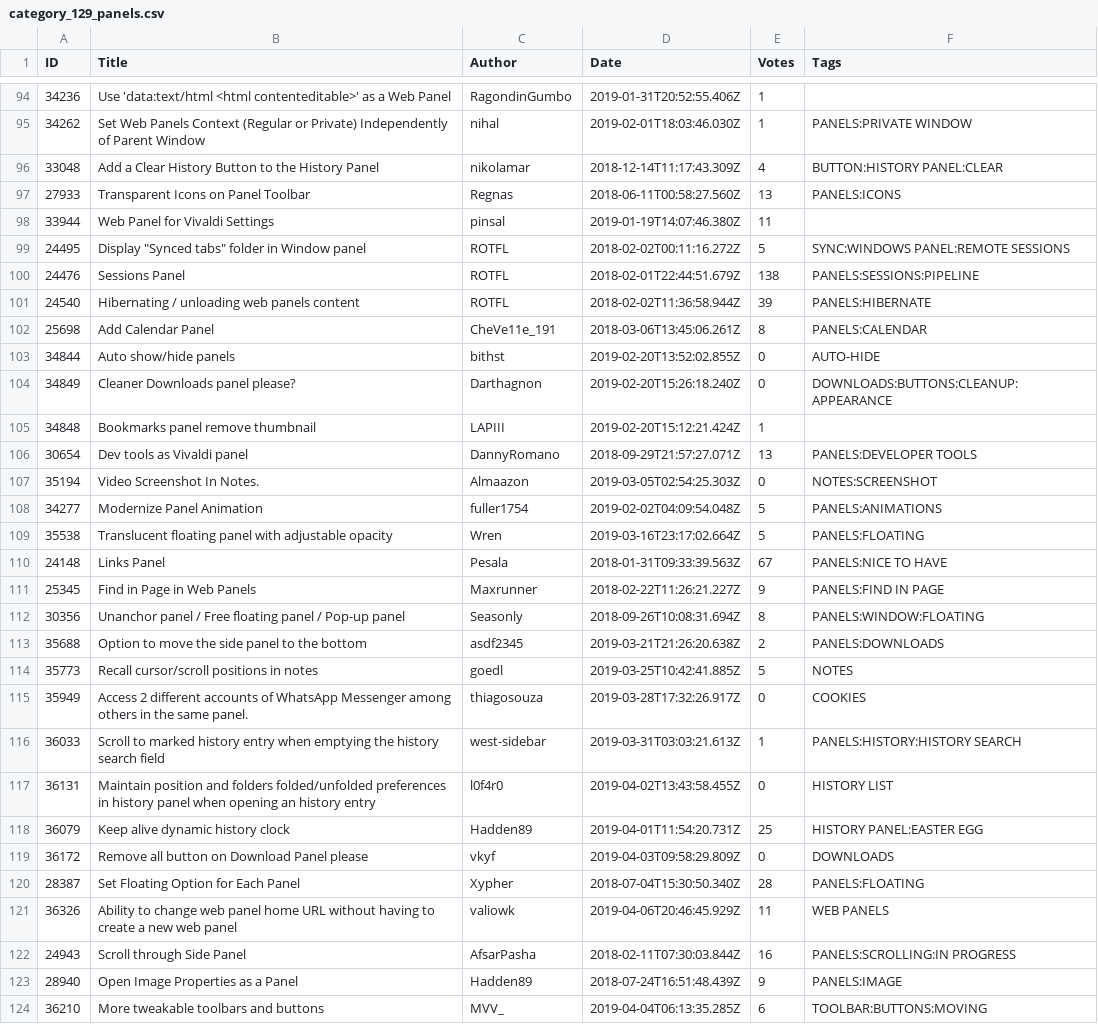
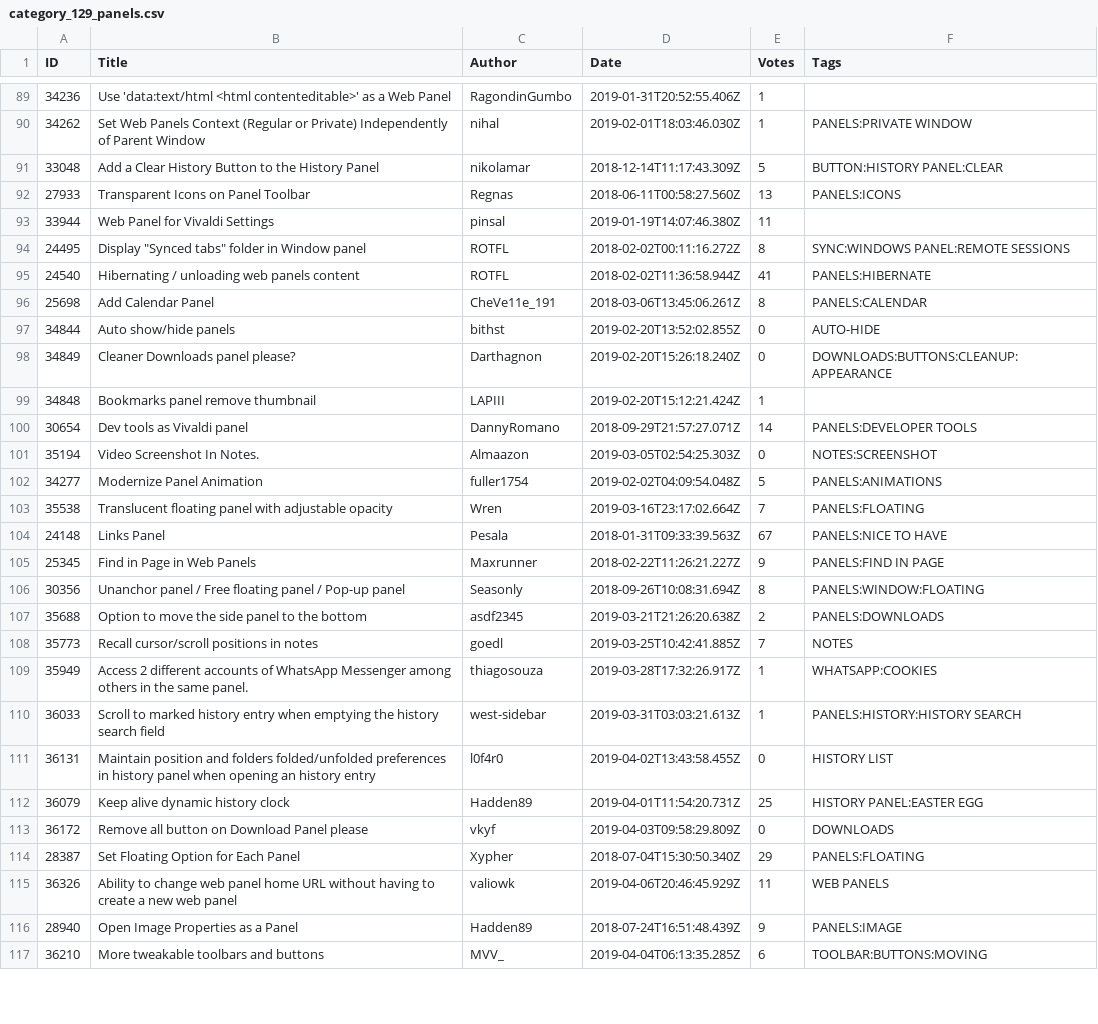
Before and after one commit to LonMcGregor/VivaldiFeatureRequests, a CSV file: category_129_panels.csv, drawn as a sheet; only a part is shown, gaps mark what is left out; the diff covers the shown part only.

```diff
--- a/category_129_panels.csv
+++ b/category_129_panels.csv
@@ -95,8 +90,7 @@ ID,Title,Author,Date,Votes,Tags
 34262,Set Web Panels Context (Regular or Private) Independently of Parent Window,nihal,2019-02-01T18:03:46.030Z,1,PANELS:PRIVATE WINDOW
-33048,Add a Clear History Button to the History Panel,nikolamar,2018-12-14T11:17:43.309Z,4,BUTTON:HISTORY PANEL:CLEAR
+33048,Add a Clear History Button to the History Panel,nikolamar,2018-12-14T11:17:43.309Z,5,BUTTON:HISTORY PANEL:CLEAR
 27933,Transparent Icons on Panel Toolbar,Regnas,2018-06-11T00:58:27.560Z,13,PANELS:ICONS
 33944,Web Panel for Vivaldi Settings,pinsal,2019-01-19T14:07:46.380Z,11,
-24495,Display "Synced tabs" folder in Window panel,ROTFL,2018-02-02T00:11:16.272Z,5,SYNC:WINDOWS PANEL:REMOTE SESSIONS
-24476,Sessions Panel,ROTFL,2018-02-01T22:44:51.679Z,138,PANELS:SESSIONS:PIPELINE
-24540,Hibernating / unloading web panels content,ROTFL,2018-02-02T11:36:58.944Z,39,PANELS:HIBERNATE
+24495,Display "Synced tabs" folder in Window panel,ROTFL,2018-02-02T00:11:16.272Z,8,SYNC:WINDOWS PANEL:REMOTE SESSIONS
+24540,Hibernating / unloading web panels content,ROTFL,2018-02-02T11:36:58.944Z,41,PANELS:HIBERNATE
 25698,Add Calendar Panel,CheVe11e_191,2018-03-06T13:45:06.261Z,8,PANELS:CALENDAR
@@ -105,6 +99,6 @@ ID,Title,Author,Date,Votes,Tags
 34848,Bookmarks panel  remove thumbnail,LAPIII,2019-02-20T15:12:21.424Z,1,
-30654,Dev tools as Vivaldi panel,DannyRomano,2018-09-29T21:57:27.071Z,13,PANELS:DEVELOPER TOOLS
+30654,Dev tools as Vivaldi panel,DannyRomano,2018-09-29T21:57:27.071Z,14,PANELS:DEVELOPER TOOLS
 35194,Video Screenshot In Notes.,Almaazon,2019-03-05T02:54:25.303Z,0,NOTES:SCREENSHOT
 34277,Modernize Panel Animation,fuller1754,2019-02-02T04:09:54.048Z,5,PANELS:ANIMATIONS
-35538,Translucent floating panel with adjustable opacity,Wren,2019-03-16T23:17:02.664Z,5,PANELS:FLOATING
+35538,Translucent floating panel with adjustable opacity,Wren,2019-03-16T23:17:02.664Z,7,PANELS:FLOATING
 24148,Links Panel,Pesala,2018-01-31T09:33:39.563Z,67,PANELS:NICE TO HAVE
@@ -113,4 +107,4 @@ ID,Title,Author,Date,Votes,Tags
 35688,Option to move the side panel to the bottom,asdf2345,2019-03-21T21:26:20.638Z,2,PANELS:DOWNLOADS
-35773,Recall cursor/scroll positions in notes,goedl,2019-03-25T10:42:41.885Z,5,NOTES
-35949,Access 2 different accounts of WhatsApp  Messenger  among others  in the same panel.,thiagosouza,2019-03-28T17:32:26.917Z,0,COOKIES
+35773,Recall cursor/scroll positions in notes,goedl,2019-03-25T10:42:41.885Z,7,NOTES
+35949,Access 2 different accounts of WhatsApp  Messenger  among others  in the same panel.,thiagosouza,2019-03-28T17:32:26.917Z,1,WHATSAPP:COOKIES
 36033,Scroll to marked history entry when emptying the history search field,west-sidebar,2019-03-31T03:03:21.613Z,1,PANELS:HISTORY:HISTORY SEARCH
@@ -119,5 +113,4 @@ ID,Title,Author,Date,Votes,Tags
 36172,Remove all button on Download Panel please,vkyf,2019-04-03T09:58:29.809Z,0,DOWNLOADS
-28387,Set Floating Option for Each Panel,Xypher,2018-07-04T15:30:50.340Z,28,PANELS:FLOATING
+28387,Set Floating Option for Each Panel,Xypher,2018-07-04T15:30:50.340Z,29,PANELS:FLOATING
 36326,Ability to change web panel home URL without having to create a new web panel,valiowk,2019-04-06T20:46:45.929Z,11,WEB PANELS
-24943,Scroll through Side Panel,AfsarPasha,2018-02-11T07:30:03.844Z,16,PANELS:SCROLLING:IN PROGRESS
 28940,Open Image Properties as a Panel,Hadden89,2018-07-24T16:51:48.439Z,9,PANELS:IMAGE
```
Also changed, not shown: 16 added rows, 7 removed rows and 17 edited cells elsewhere in this file, category_113_feature-requests.csv, category_128_bookmarks.csv, 8 other files.
